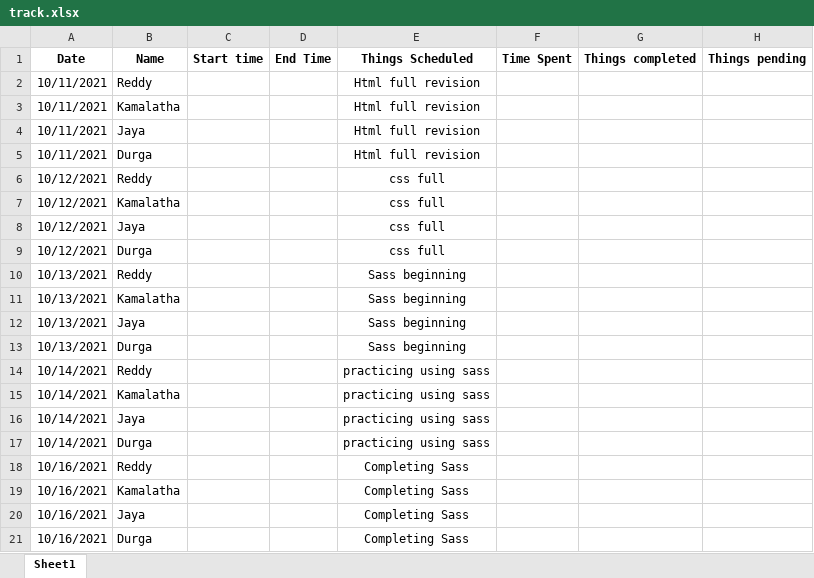
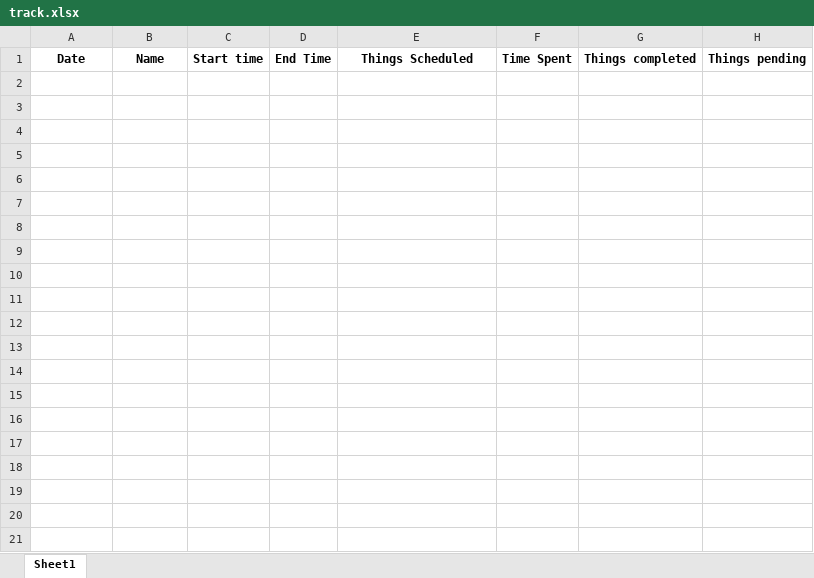
Before and after one commit to Durga-chikkala/Durga-chikkala.github.io, an Excel workbook: track/track.xlsx, sheet Sheet1, drawn as a sheet; only a part is shown; values as stored, in another font and other column widths than the file's, no borders; the diff covers the shown part only; the diff names each change by its address in the sheet, - before the commit and + after, or states it on an @@ line.

```diff
--- a/track/track.xlsx (sheet Sheet1)
+++ b/track/track.xlsx (sheet Sheet1)
-row 2: 10/11/2021 | Reddy |  |  | Html full revision
-row 3: 10/11/2021 | Kamalatha |  |  | Html full revision
-row 4: 10/11/2021 | Jaya |  |  | Html full revision
-row 5: 10/11/2021 | Durga |  |  | Html full revision
-row 6: 10/12/2021 | Reddy |  |  | css full
-row 7: 10/12/2021 | Kamalatha |  |  | css full
-row 8: 10/12/2021 | Jaya |  |  | css full
-row 9: 10/12/2021 | Durga |  |  | css full
-row 10: 10/13/2021 | Reddy |  |  | Sass beginning
-row 11: 10/13/2021 | Kamalatha |  |  | Sass beginning
-row 12: 10/13/2021 | Jaya |  |  | Sass beginning
-row 13: 10/13/2021 | Durga |  |  | Sass beginning
-row 14: 10/14/2021 | Reddy |  |  | practicing using sass
-row 15: 10/14/2021 | Kamalatha |  |  | practicing using sass
-row 16: 10/14/2021 | Jaya |  |  | practicing using sass
-row 17: 10/14/2021 | Durga |  |  | practicing using sass
-row 18: 10/16/2021 | Reddy |  |  | Completing Sass
-row 19: 10/16/2021 | Kamalatha |  |  | Completing Sass
-row 20: 10/16/2021 | Jaya |  |  | Completing Sass
-row 21: 10/16/2021 | Durga |  |  | Completing Sass
```
Also changed, not shown: 12 removed rows elsewhere in this sheet, 4 other files.
